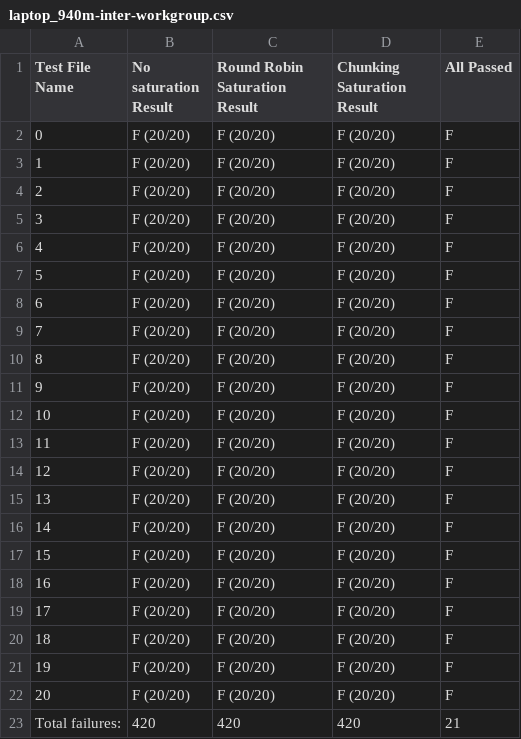
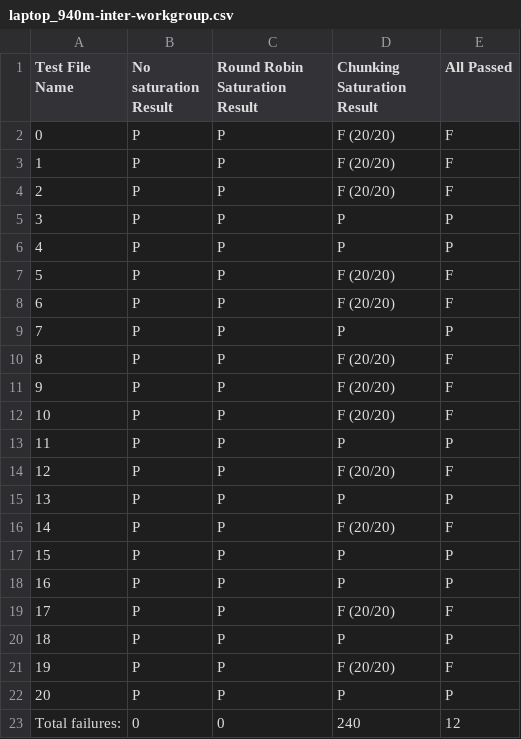
Before and after one commit to Hari-Raval/amber-testing-framework, a CSV file: Driver_and_Comparator_Results/3_thread_3_instruction/CUDA/laptop_940m-inter-workgroup.csv, drawn as a sheet.

```diff
--- a/Driver_and_Comparator_Results/3_thread_3_instruction/CUDA/laptop_940m-inter-workgroup.csv
+++ b/Driver_and_Comparator_Results/3_thread_3_instruction/CUDA/laptop_940m-inter-workgroup.csv
@@ -1,23 +1,23 @@
 Test File Name,No saturation Result,Round Robin Saturation Result,Chunking Saturation Result,All Passed
-0,F (20/20),F (20/20),F (20/20),F
-1,F (20/20),F (20/20),F (20/20),F
-2,F (20/20),F (20/20),F (20/20),F
-3,F (20/20),F (20/20),F (20/20),F
-4,F (20/20),F (20/20),F (20/20),F
-5,F (20/20),F (20/20),F (20/20),F
-6,F (20/20),F (20/20),F (20/20),F
-7,F (20/20),F (20/20),F (20/20),F
-8,F (20/20),F (20/20),F (20/20),F
-9,F (20/20),F (20/20),F (20/20),F
-10,F (20/20),F (20/20),F (20/20),F
-11,F (20/20),F (20/20),F (20/20),F
-12,F (20/20),F (20/20),F (20/20),F
-13,F (20/20),F (20/20),F (20/20),F
-14,F (20/20),F (20/20),F (20/20),F
-15,F (20/20),F (20/20),F (20/20),F
-16,F (20/20),F (20/20),F (20/20),F
-17,F (20/20),F (20/20),F (20/20),F
-18,F (20/20),F (20/20),F (20/20),F
-19,F (20/20),F (20/20),F (20/20),F
-20,F (20/20),F (20/20),F (20/20),F
-Total failures:,420,420,420,21
+0,P,P,F (20/20),F
+1,P,P,F (20/20),F
+2,P,P,F (20/20),F
+3,P,P,P,P
+4,P,P,P,P
+5,P,P,F (20/20),F
+6,P,P,F (20/20),F
+7,P,P,P,P
+8,P,P,F (20/20),F
+9,P,P,F (20/20),F
+10,P,P,F (20/20),F
+11,P,P,P,P
+12,P,P,F (20/20),F
+13,P,P,P,P
+14,P,P,F (20/20),F
+15,P,P,P,P
+16,P,P,P,P
+17,P,P,F (20/20),F
+18,P,P,P,P
+19,P,P,F (20/20),F
+20,P,P,P,P
+Total failures:,0,0,240,12
```
Also changed, not shown: Driver_and_Comparator_Results/2_thread_2_instruction/CUDA/laptop_940m-inter-workgroup.csv, Driver_and_Comparator_Results/2_thread_3_instruction/CUDA/laptop_940m-inter-workgroup.csv, 2 other files.
